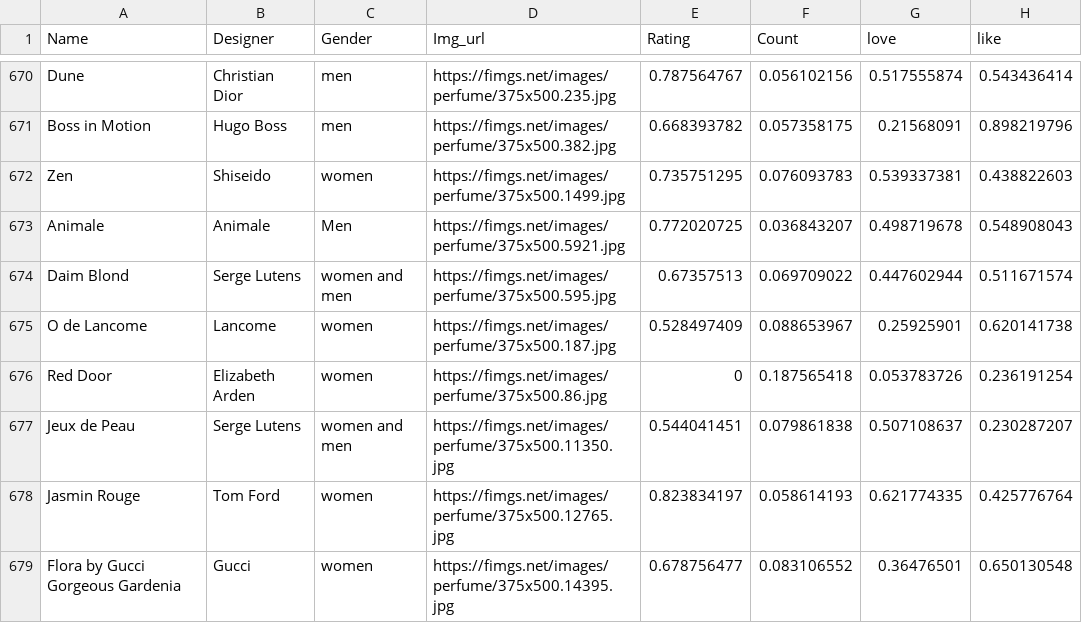
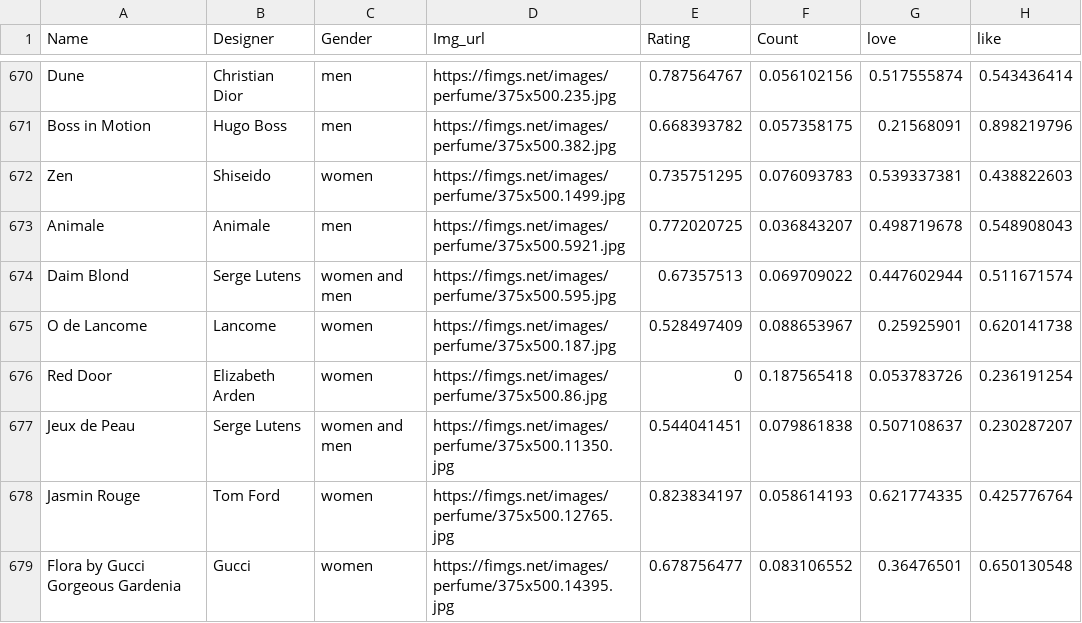
Before and after one commit to LDYWO/Ajou-University, a CSV file: fragrances_data_scaled.csv, drawn as a sheet; only a part is shown, gaps mark what is left out; the diff names each change by its address in the sheet, - before the commit and + after, or states it on an @@ line.

```diff
--- a/fragrances_data_scaled.csv
+++ b/fragrances_data_scaled.csv
-C673 (Gender): Men
+C673 (Gender): men
```
Also changed, not shown: Cereal_dataset.csv, 3 other files.
